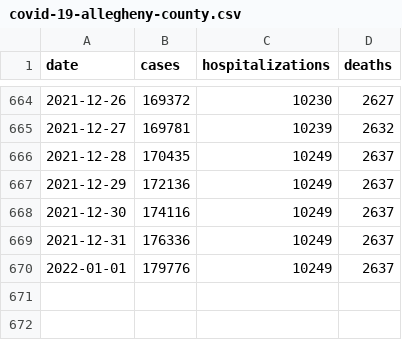
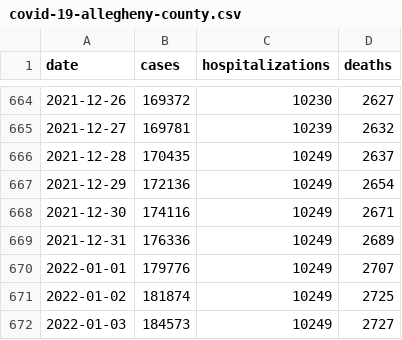
Before and after one commit to FranklinChen/covid-19-allegheny-county, a CSV file: covid-19-allegheny-county.csv, drawn as a sheet; only a part is shown, gaps mark what is left out.

Commit message:
Daily update.

```diff
--- a/covid-19-allegheny-county.csv
+++ b/covid-19-allegheny-county.csv
@@ -666,5 +666,7 @@ date,cases,hospitalizations,deaths
 2021-12-28,170435,10249,2637
-2021-12-29,172136,10249,2637
-2021-12-30,174116,10249,2637
-2021-12-31,176336,10249,2637
-2022-01-01,179776,10249,2637
+2021-12-29,172136,10249,2654
+2021-12-30,174116,10249,2671
+2021-12-31,176336,10249,2689
+2022-01-01,179776,10249,2707
+2022-01-02,181874,10249,2725
+2022-01-03,184573,10249,2727
```
